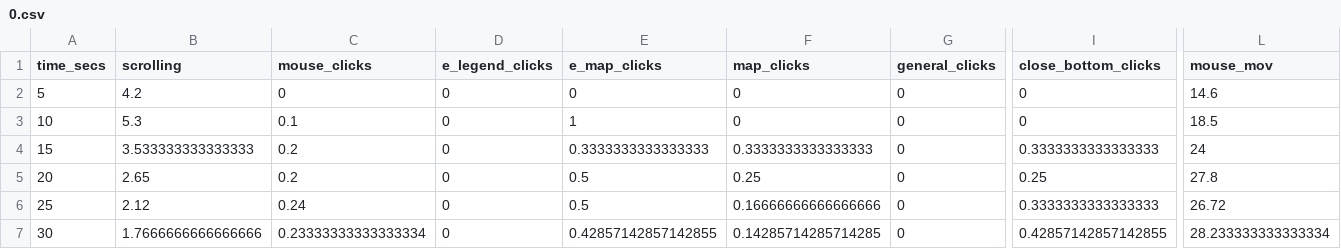
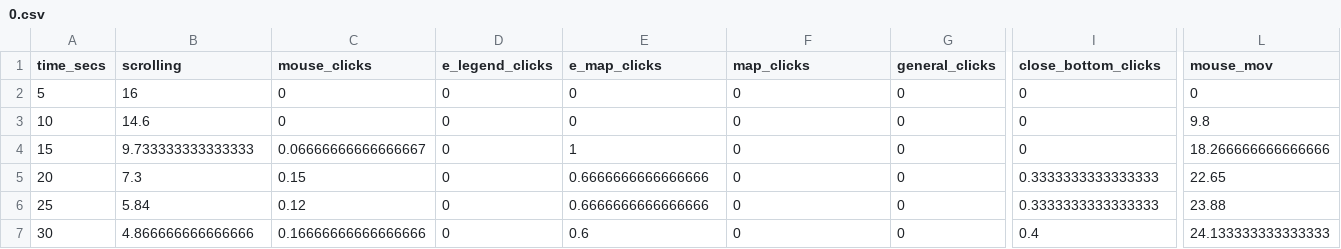
Before and after one commit to Whyvern99/Server_auth, a CSV file: behavior/1/0.csv, drawn as a sheet; only a part is shown, gaps mark what is left out; the diff covers the shown part only; the diff names each change by its address in the sheet, - before the commit and + after, or states it on an @@ line.

```diff
--- a/behavior/1/0.csv
+++ b/behavior/1/0.csv
-B2 (scrolling): 4.2
+B2 (scrolling): 16
-L2 (mouse_mov): 14.6
+L2 (mouse_mov): 0
-B3 (scrolling): 5.3
+B3 (scrolling): 14.6
-C3 (mouse_clicks): 0.1
+C3 (mouse_clicks): 0
-E3 (e_map_clicks): 1
+E3 (e_map_clicks): 0
-L3 (mouse_mov): 18.5
+L3 (mouse_mov): 9.8
-B4 (scrolling): 3.533333333333333
+B4 (scrolling): 9.733333333333333
-C4 (mouse_clicks): 0.2
+C4 (mouse_clicks): 0.06666666666666667
-E4 (e_map_clicks): 0.3333333333333333
+E4 (e_map_clicks): 1
-F4 (map_clicks): 0.3333333333333333
+F4 (map_clicks): 0
-I4 (close_bottom_clicks): 0.3333333333333333
+I4 (close_bottom_clicks): 0
-L4 (mouse_mov): 24
+L4 (mouse_mov): 18.266666666666666
-B5 (scrolling): 2.65
+B5 (scrolling): 7.3
-C5 (mouse_clicks): 0.2
+C5 (mouse_clicks): 0.15
-E5:E6 (e_map_clicks): 0.5
+E5:E6 (e_map_clicks): 0.6666666666666666
-F5 (map_clicks): 0.25
+F5 (map_clicks): 0
-I5 (close_bottom_clicks): 0.25
+I5 (close_bottom_clicks): 0.3333333333333333
-L5 (mouse_mov): 27.8
+L5 (mouse_mov): 22.65
-B6 (scrolling): 2.12
+B6 (scrolling): 5.84
-C6 (mouse_clicks): 0.24
+C6 (mouse_clicks): 0.12
-F6 (map_clicks): 0.16666666666666666
+F6 (map_clicks): 0
-L6 (mouse_mov): 26.72
+L6 (mouse_mov): 23.88
-B7 (scrolling): 1.7666666666666666
+B7 (scrolling): 4.866666666666666
-C7 (mouse_clicks): 0.23333333333333334
+C7 (mouse_clicks): 0.16666666666666666
-E7 (e_map_clicks): 0.42857142857142855
+E7 (e_map_clicks): 0.6
-F7 (map_clicks): 0.14285714285714285
+F7 (map_clicks): 0
-I7 (close_bottom_clicks): 0.42857142857142855
+I7 (close_bottom_clicks): 0.4
-L7 (mouse_mov): 28.233333333333334
+L7 (mouse_mov): 24.133333333333333
```
Also changed, not shown: 5 added rows and 27 edited cells elsewhere in this file, behavior/1/1.csv, behavior/1/6.csv, 64 other files.
